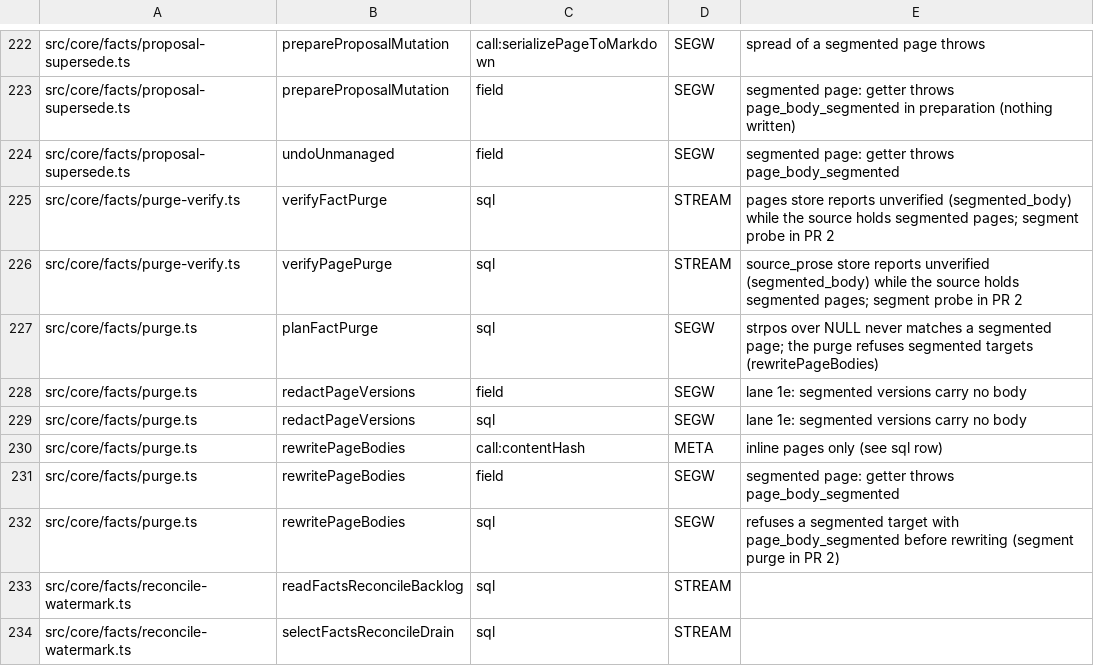
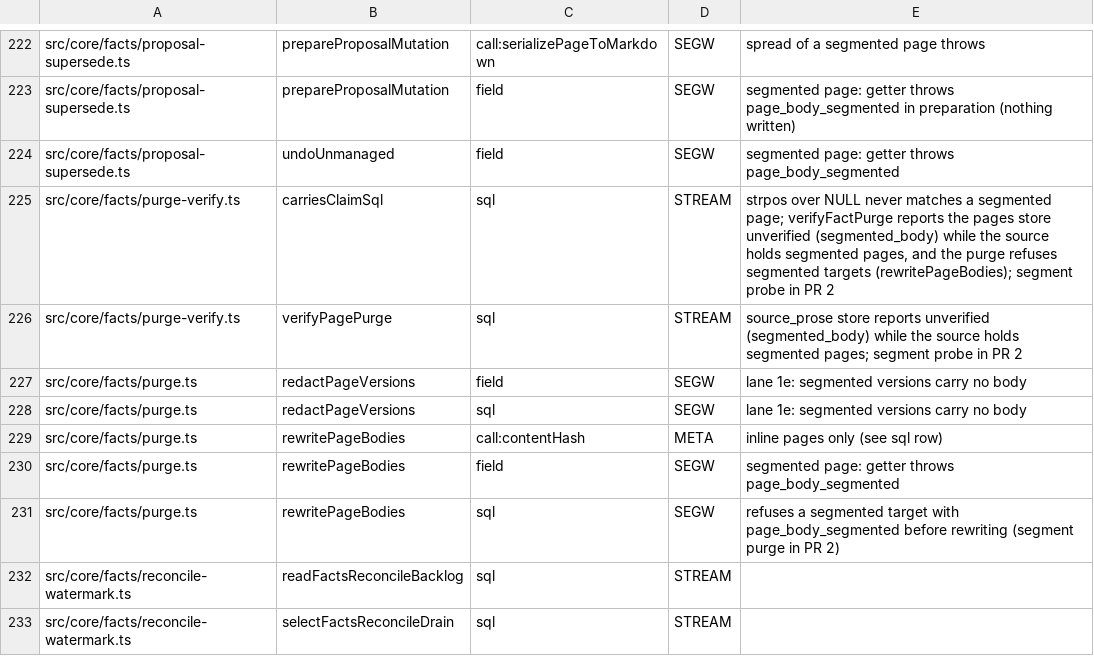
Before and after one commit to ActVox/gbrain, a TSV file: scripts/page-body-readers-baseline.tsv, drawn as a sheet; only a part is shown, gaps mark what is left out.

Commit message:
chore(page-body-readers): carriesClaimSql replaces the purge plan and verify body readers (merge with #6789)
Co-authored-by: capy-ai[bot] <230910855+capy-ai[bot]@users.noreply.github.com>

```diff
--- a/scripts/page-body-readers-baseline.tsv
+++ b/scripts/page-body-readers-baseline.tsv
@@ -224,5 +224,4 @@ src/core/facts/proposal-supersede.ts	prepareProposalMutation	field	SEGW	segmente
 src/core/facts/proposal-supersede.ts	undoUnmanaged	field	SEGW	segmented page: getter throws page_body_segmented
-src/core/facts/purge-verify.ts	verifyFactPurge	sql	STREAM	pages store reports unverified (segmented_body) while the source holds segmented pages; segment probe in PR 2
+src/core/facts/purge-verify.ts	carriesClaimSql	sql	STREAM	strpos over NULL never matches a segmented page; verifyFactPurge reports the pages store unverified (segmented_body) while the source holds segmented pages, and the purge refuses segmented targets (rewritePageBodies); segment probe in PR 2
 src/core/facts/purge-verify.ts	verifyPagePurge	sql	STREAM	source_prose store reports unverified (segmented_body) while the source holds segmented pages; segment probe in PR 2
-src/core/facts/purge.ts	planFactPurge	sql	SEGW	strpos over NULL never matches a segmented page; the purge refuses segmented targets (rewritePageBodies)
 src/core/facts/purge.ts	redactPageVersions	field	SEGW	lane 1e: segmented versions carry no body
```
